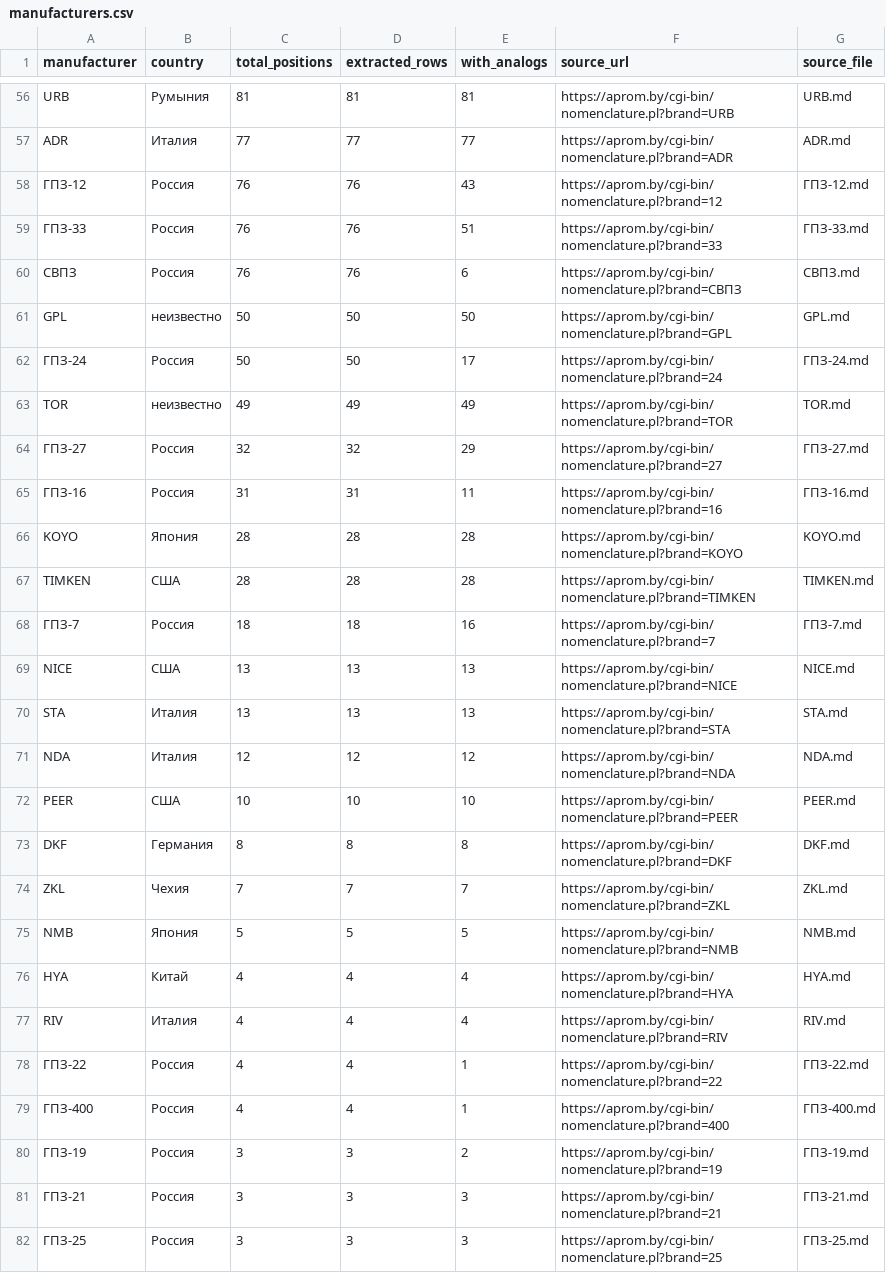
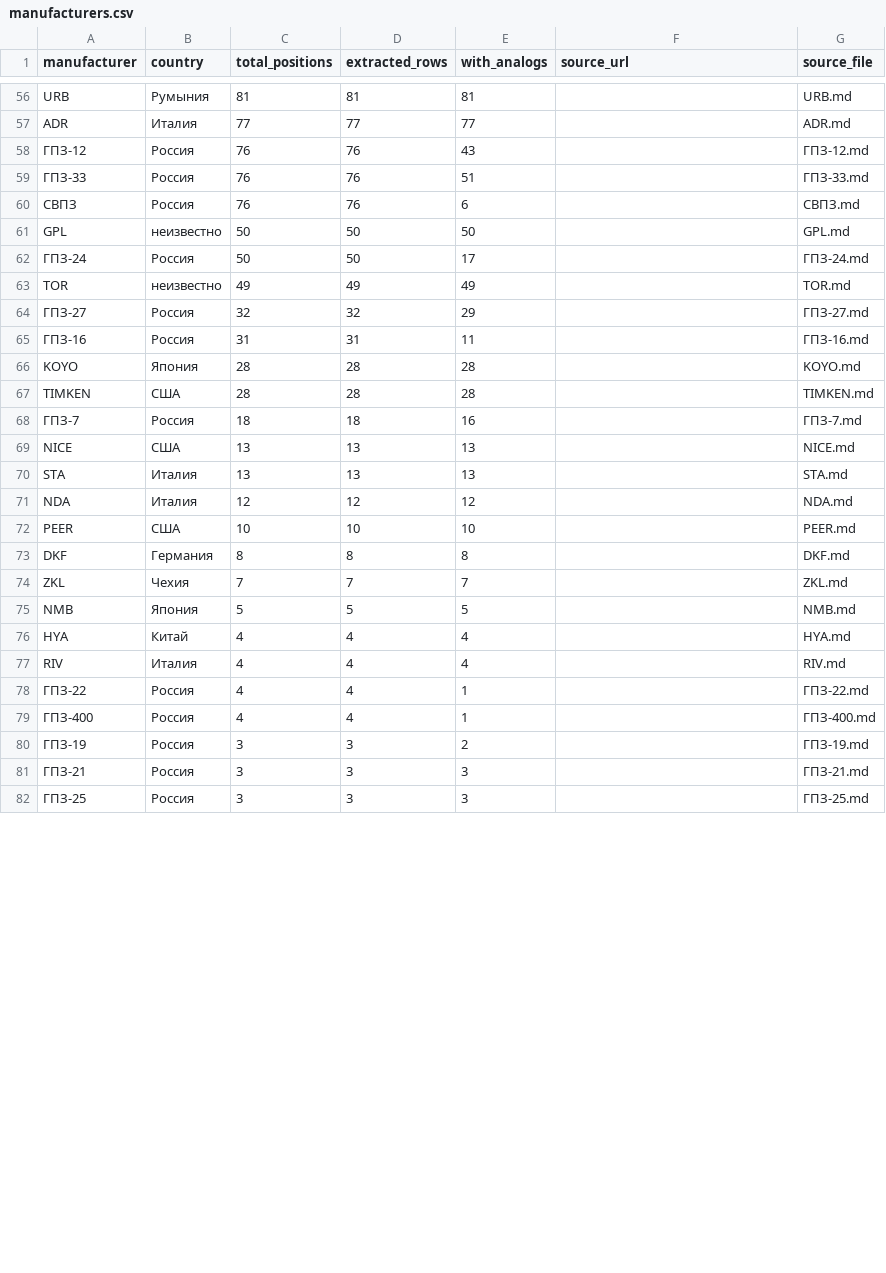
Before and after one commit to ArtemFilin1990/knowledge-base, a CSV file: kb/ru/bearings/datasets/manufacturers.csv, drawn as a sheet; only a part is shown, gaps mark what is left out; the diff covers the shown part only; the diff names each change by its address in the sheet, - before the commit and + after, or states it on an @@ line.

```diff
--- a/kb/ru/bearings/datasets/manufacturers.csv
+++ b/kb/ru/bearings/datasets/manufacturers.csv
-F56 (source_url): https://aprom.by/cgi-bin/nomenclature.pl?brand=URB
+F56 (source_url): (empty)
-F57 (source_url): https://aprom.by/cgi-bin/nomenclature.pl?brand=ADR
+F57 (source_url): (empty)
-F58 (source_url): https://aprom.by/cgi-bin/nomenclature.pl?brand=12
+F58 (source_url): (empty)
-F59 (source_url): https://aprom.by/cgi-bin/nomenclature.pl?brand=33
+F59 (source_url): (empty)
-F60 (source_url): https://aprom.by/cgi-bin/nomenclature.pl?brand=СВПЗ
+F60 (source_url): (empty)
-F61 (source_url): https://aprom.by/cgi-bin/nomenclature.pl?brand=GPL
+F61 (source_url): (empty)
-F62 (source_url): https://aprom.by/cgi-bin/nomenclature.pl?brand=24
+F62 (source_url): (empty)
-F63 (source_url): https://aprom.by/cgi-bin/nomenclature.pl?brand=TOR
+F63 (source_url): (empty)
-F64 (source_url): https://aprom.by/cgi-bin/nomenclature.pl?brand=27
+F64 (source_url): (empty)
-F65 (source_url): https://aprom.by/cgi-bin/nomenclature.pl?brand=16
+F65 (source_url): (empty)
-F66 (source_url): https://aprom.by/cgi-bin/nomenclature.pl?brand=KOYO
+F66 (source_url): (empty)
-F67 (source_url): https://aprom.by/cgi-bin/nomenclature.pl?brand=TIMKEN
+F67 (source_url): (empty)
-F68 (source_url): https://aprom.by/cgi-bin/nomenclature.pl?brand=7
+F68 (source_url): (empty)
-F69 (source_url): https://aprom.by/cgi-bin/nomenclature.pl?brand=NICE
+F69 (source_url): (empty)
-F70 (source_url): https://aprom.by/cgi-bin/nomenclature.pl?brand=STA
+F70 (source_url): (empty)
-F71 (source_url): https://aprom.by/cgi-bin/nomenclature.pl?brand=NDA
+F71 (source_url): (empty)
-F72 (source_url): https://aprom.by/cgi-bin/nomenclature.pl?brand=PEER
+F72 (source_url): (empty)
-F73 (source_url): https://aprom.by/cgi-bin/nomenclature.pl?brand=DKF
+F73 (source_url): (empty)
-F74 (source_url): https://aprom.by/cgi-bin/nomenclature.pl?brand=ZKL
+F74 (source_url): (empty)
-F75 (source_url): https://aprom.by/cgi-bin/nomenclature.pl?brand=NMB
+F75 (source_url): (empty)
-F76 (source_url): https://aprom.by/cgi-bin/nomenclature.pl?brand=HYA
+F76 (source_url): (empty)
-F77 (source_url): https://aprom.by/cgi-bin/nomenclature.pl?brand=RIV
+F77 (source_url): (empty)
-F78 (source_url): https://aprom.by/cgi-bin/nomenclature.pl?brand=22
+F78 (source_url): (empty)
-F79 (source_url): https://aprom.by/cgi-bin/nomenclature.pl?brand=400
+F79 (source_url): (empty)
-F80 (source_url): https://aprom.by/cgi-bin/nomenclature.pl?brand=19
+F80 (source_url): (empty)
-F81 (source_url): https://aprom.by/cgi-bin/nomenclature.pl?brand=21
+F81 (source_url): (empty)
-F82 (source_url): https://aprom.by/cgi-bin/nomenclature.pl?brand=25
+F82 (source_url): (empty)
```
Also changed, not shown: 58 edited cells elsewhere in this file, 16 other files.
